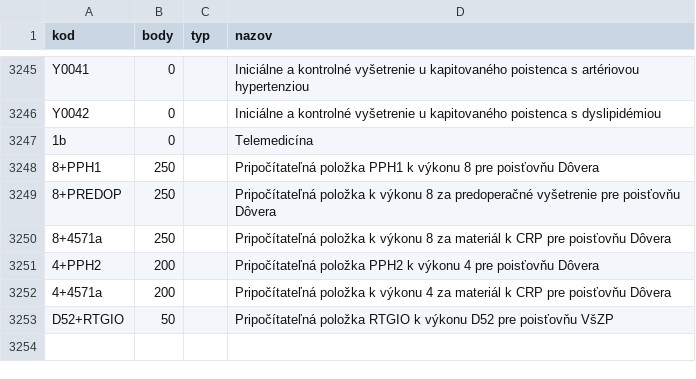
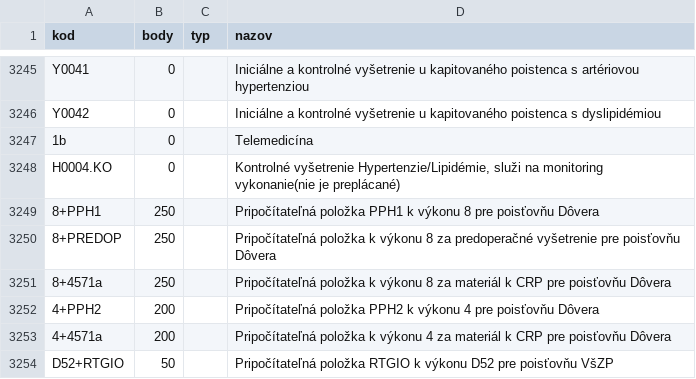
Before and after one commit to curo-open/curo-data, a CSV file: vykony.csv, drawn as a sheet; only a part is shown, gaps mark what is left out; the diff names each change by its address in the sheet, - before the commit and + after, or states it on an @@ line.

Commit message:
pridane H0004.KO pre kontrolu vo vszp

```diff
--- a/vykony.csv
+++ b/vykony.csv
+row 3248: H0004.KO | 0 |  | Kontrolné vyšetrenie Hypertenzie/Lipidémie, služi na monitoring vykonanie(nie je preplácané)
```
